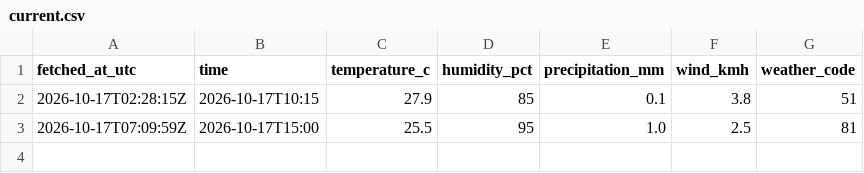
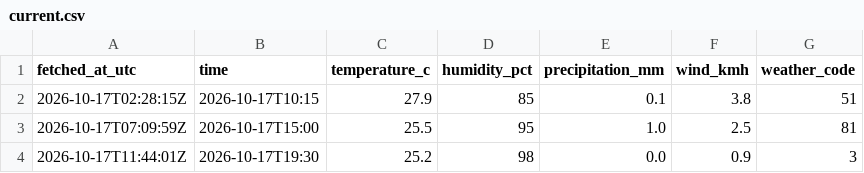
Before and after one commit to farah-aleya/seri-iskandar-weather, a CSV file: data/current.csv, drawn as a sheet; the diff names each change by its address in the sheet, - before the commit and + after, or states it on an @@ line.

```diff
--- a/data/current.csv
+++ b/data/current.csv
+row 4: 2026-10-17T11:44:01Z | 2026-10-17T19:30 | 25.2 | 98 | 0.0 | 0.9 | 3
```
Also changed, not shown: data/daily_forecasts.csv, data/forecasts.csv, 2 other files.
